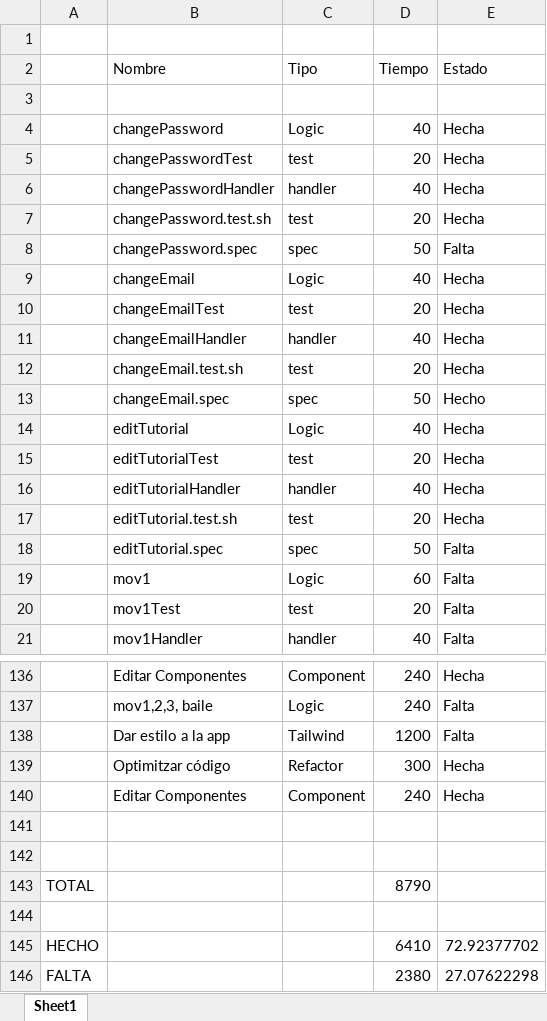
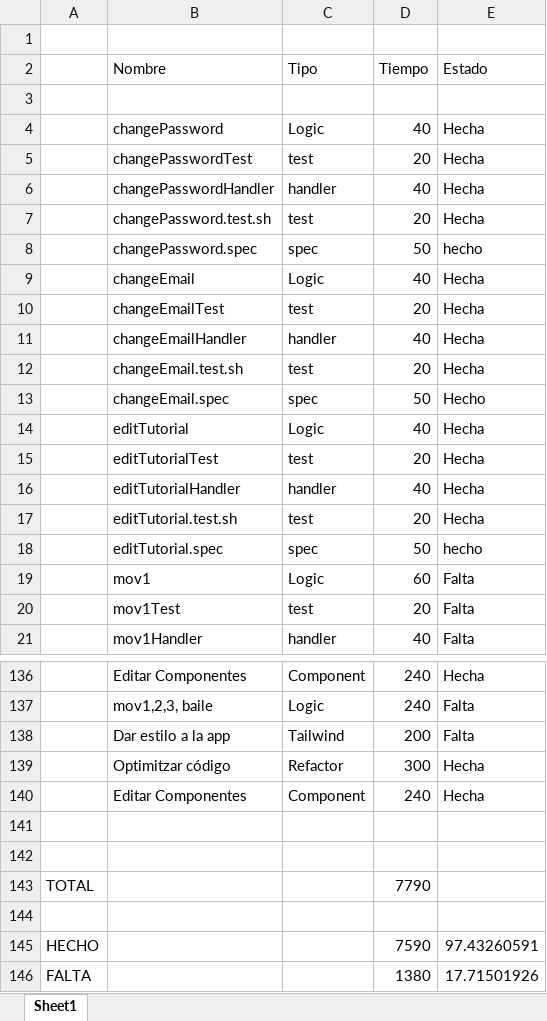
Before and after one commit to b00tc4mp/isdi-parttime-202309, an Excel workbook: staff/anna-cuenca/backend/api/Rito proceso.xlsx, sheet Sheet1, drawn as a sheet; only a part is shown, gaps mark what is left out; values as stored, in another font and other column widths than the file's, no cell formats; removed rows and columns are numbered as before the commit, all else as after; the diff names each change by its address in the sheet, - before the commit and + after, or states it on an @@ line.

```diff
--- a/staff/anna-cuenca/backend/api/Rito proceso.xlsx (sheet Sheet1)
+++ b/staff/anna-cuenca/backend/api/Rito proceso.xlsx (sheet Sheet1)
-E8 (Estado): Falta
+E8 (Estado): hecho
-E18 (Estado): Falta
+E18 (Estado): hecho
-D138 (Tiempo): 1200
+D138 (Tiempo): 200
-D143 (Tiempo): 8790
+D143 (Tiempo): 7790
-row 145: HECHO |  |  | 6410 | 72.92377702
-row 146: FALTA |  |  | 2380 | 27.07622298
+row 145: HECHO |  |  | 7590 | 97.43260591
+row 146: FALTA |  |  | 1380 | 17.71501926
```
Also changed, not shown: cell formats, 21 other files.
